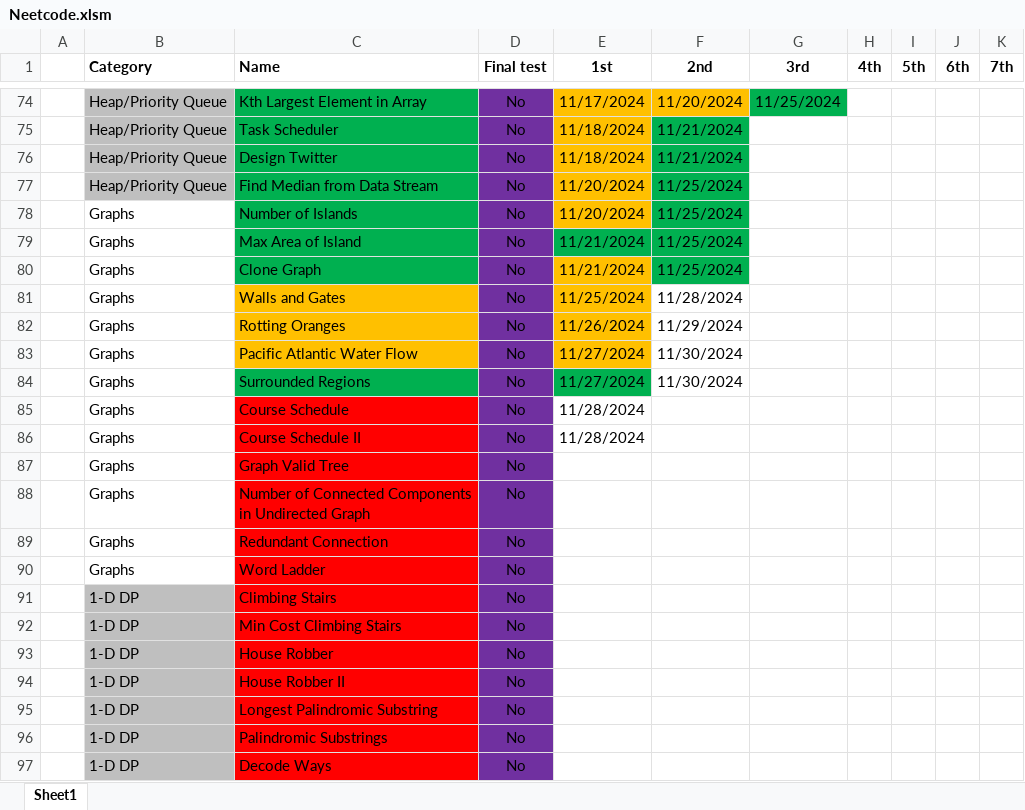
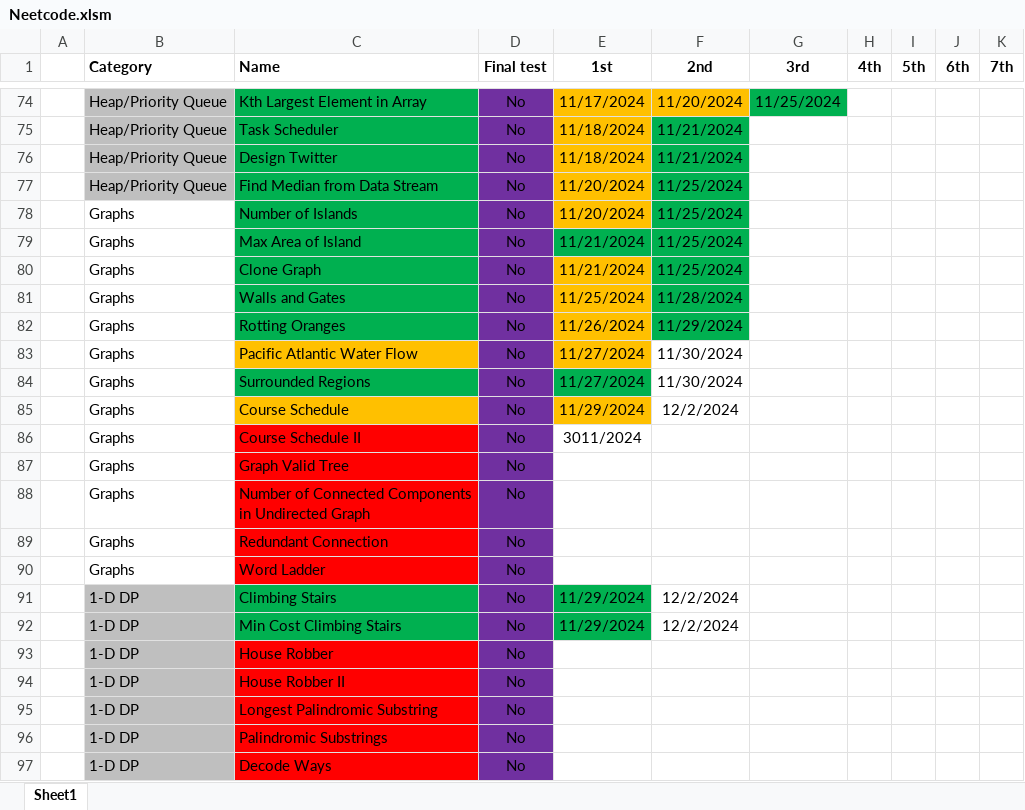
Before and after one commit to CarlosGEA/Neetcode, an Excel workbook: Neetcode.xlsm, sheet Sheet1, drawn as a sheet; only a part is shown, gaps mark what is left out; values as stored, in another font and other column widths than the file's, no borders; the diff names each change by its address in the sheet, - before the commit and + after, or states it on an @@ line.

```diff
--- a/Neetcode.xlsm (sheet Sheet1)
+++ b/Neetcode.xlsm (sheet Sheet1)
-C81:C82 fill: #FFC000
+C81:C82 fill: #00B050
-F81:F82 fill: none
+F81:F82 fill: #00B050
-C85 fill: #FF0000
+C85 fill: #FFC000
-E85 (1st): 11/28/2024
+E85 (1st): 11/29/2024
-E85 fill: none
+E85 fill: #FFC000
-F85 (2nd): (empty)
+F85 (2nd): 12/2/2024
-E86 (1st): 11/28/2024
+E86 (1st): 3011/2024
-C91:C92 fill: #FF0000
+C91:C92 fill: #00B050
-E91:E92 (1st): (empty)
+E91:E92 (1st): 11/29/2024
-E91:E92 fill: none
+E91:E92 fill: #00B050
-F91:F92 (2nd): (empty)
+F91:F92 (2nd): 12/2/2024
```
Also changed, not shown: 6 other files.
